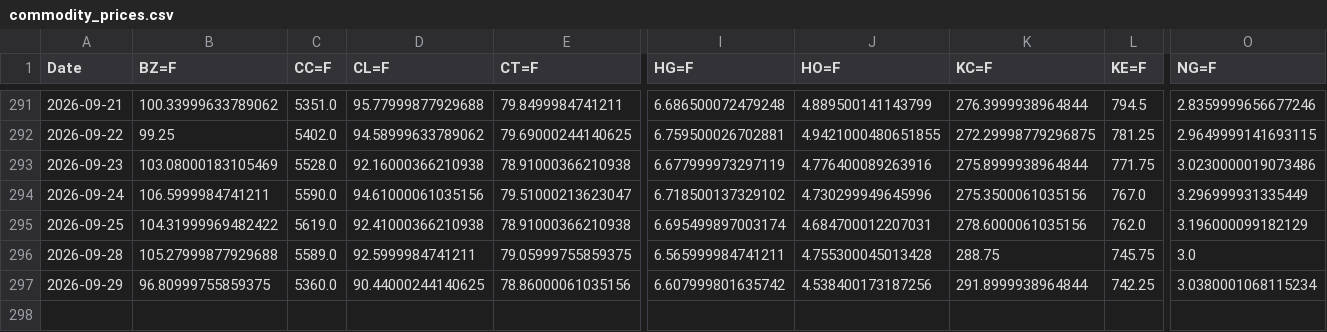
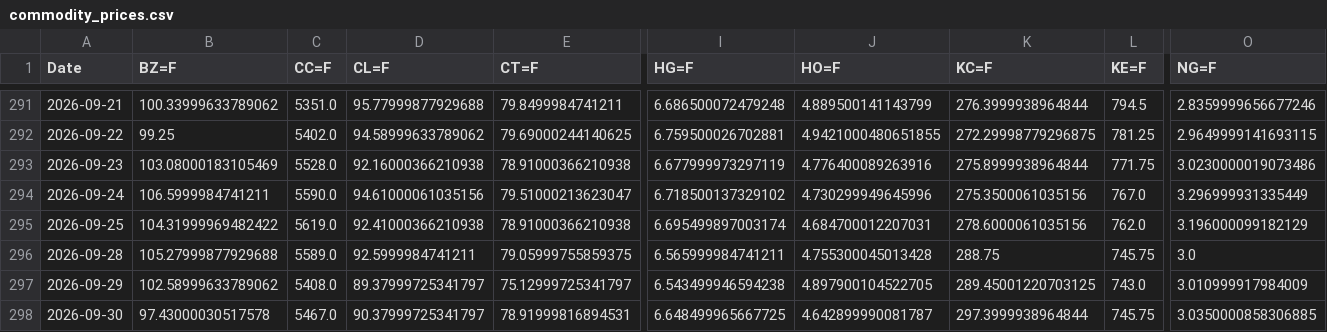
Before and after one commit to efranks0/market-monitor, a CSV file: data/cache/commodity_prices.csv, drawn as a sheet; only a part is shown, gaps mark what is left out; rows hold the shown columns only; the diff covers the shown part only; the diff names each change by its address in the sheet, - before the commit and + after, or states it on an @@ line.

```diff
--- a/data/cache/commodity_prices.csv
+++ b/data/cache/commodity_prices.csv
-B297 (BZ=F): 96.80999755859375
+B297 (BZ=F): 102.58999633789062
-C297 (CC=F): 5360.0
+C297 (CC=F): 5408.0
-D297 (CL=F): 90.44000244140625
+D297 (CL=F): 89.37999725341797
-E297 (CT=F): 78.86000061035156
+E297 (CT=F): 75.12999725341797
-I297 (HG=F): 6.607999801635742
+I297 (HG=F): 6.543499946594238
-J297 (HO=F): 4.538400173187256
+J297 (HO=F): 4.897900104522705
-K297 (KC=F): 291.8999938964844
+K297 (KC=F): 289.45001220703125
-L297 (KE=F): 742.25
+L297 (KE=F): 743.0
-O297 (NG=F): 3.0380001068115234
+O297 (NG=F): 3.010999917984009
+row 298: 2026-09-30 | 97.43000030517578 | 5467.0 | 90.37999725341797 | 78.91999816894531 | 6.648499965667725 | 4.642899990081787 | 297.3999938964844 | 745.75 | 3.0350000858306885
```
Also changed, not shown: 17 edited cells elsewhere in this file, data/cache/crypto_prices.csv, data/cache/stock_prices.csv, 3 other files.
